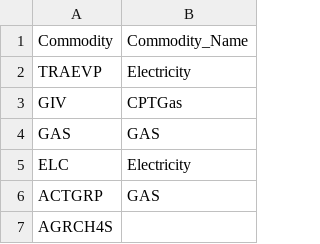
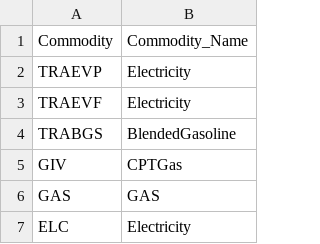
Before and after one commit to ERC-data/satimviz_backend, a CSV file: mapCOM.csv, drawn as a sheet; only a part is shown; the shorter side is filled out with more unchanged rows.

Commit message:
added electric vehicle commodity and blended gasoline

```diff
--- a/mapCOM.csv
+++ b/mapCOM.csv
@@ -2,2 +2,4 @@ Commodity,Commodity_Name
 TRAEVP,Electricity
+TRAEVF,Electricity
+TRABGS,BlendedGasoline
 GIV,CPTGas
```
